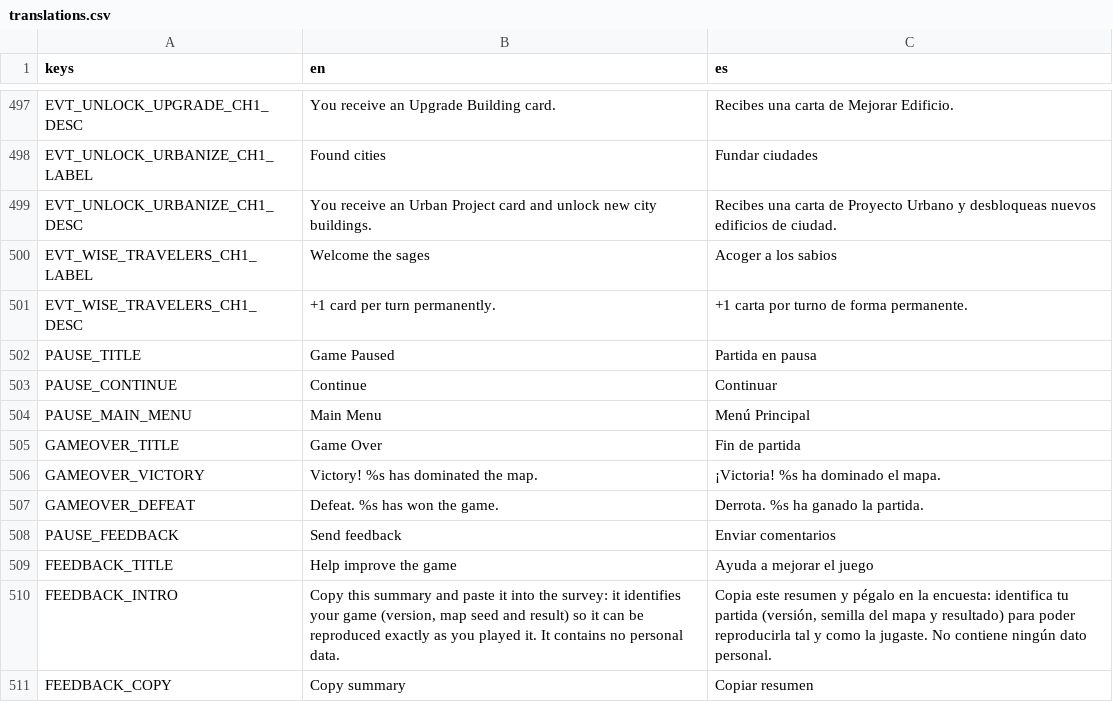
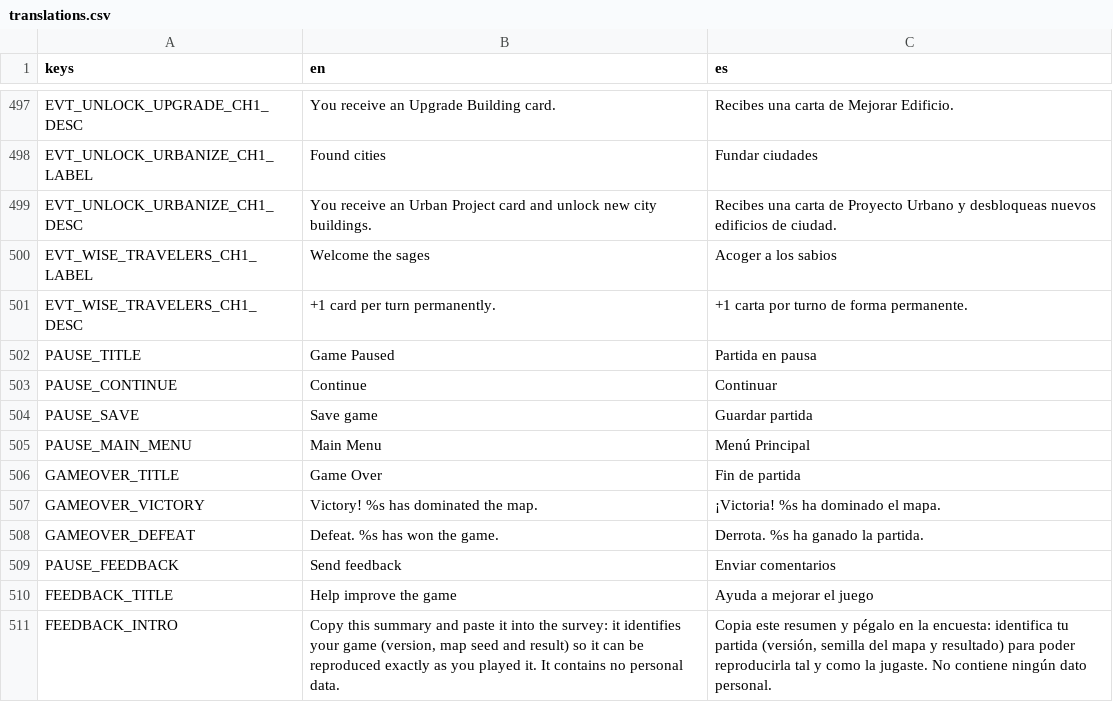
Before and after one commit to IbaiPerez/TFG-source, a CSV file: localization/translations.csv, drawn as a sheet; only a part is shown, gaps mark what is left out; the shorter side is filled out with more unchanged rows.

Commit message:
Pausa: botón para guardar partida, y Escape cierra antes el submenú
El menú de pausa no ofrecía guardar: solo F5 (sin rastro en la interfaz)
o salir al menú principal, que guarda en silencio. Ahora "Guardar
partida" abre el panel de ranuras en modo completo, por encima de la
pausa. Cargar desde él suelta la pausa, porque el flujo de carga no la
toca y la partida cargada arrancaba congelada.

El panel de ranuras cierra con Escape y marca la tecla como gestionada,
como ya hacían tutorial, comentarios y créditos: antes la tecla llegaba
a la pausa y la cerraba con el panel aún encima.

```diff
--- a/localization/translations.csv
+++ b/localization/translations.csv
@@ -503,2 +503,3 @@ PAUSE_TITLE,Game Paused,Partida en pausa
 PAUSE_CONTINUE,Continue,Continuar
+PAUSE_SAVE,Save game,Guardar partida
 PAUSE_MAIN_MENU,Main Menu,Menú Principal
```
Also changed, not shown: 5 other files.
